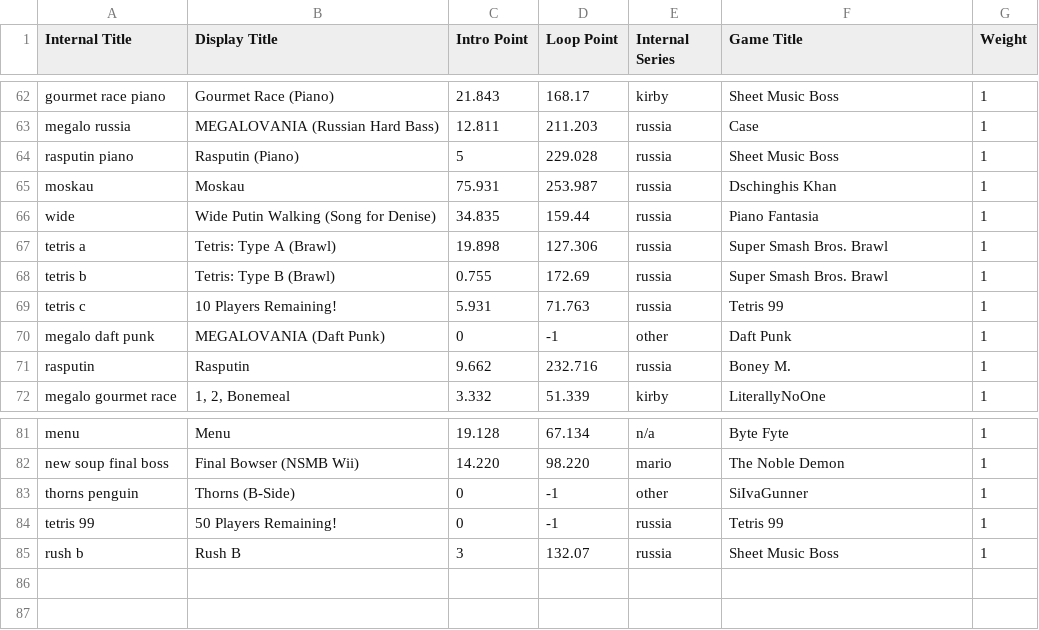
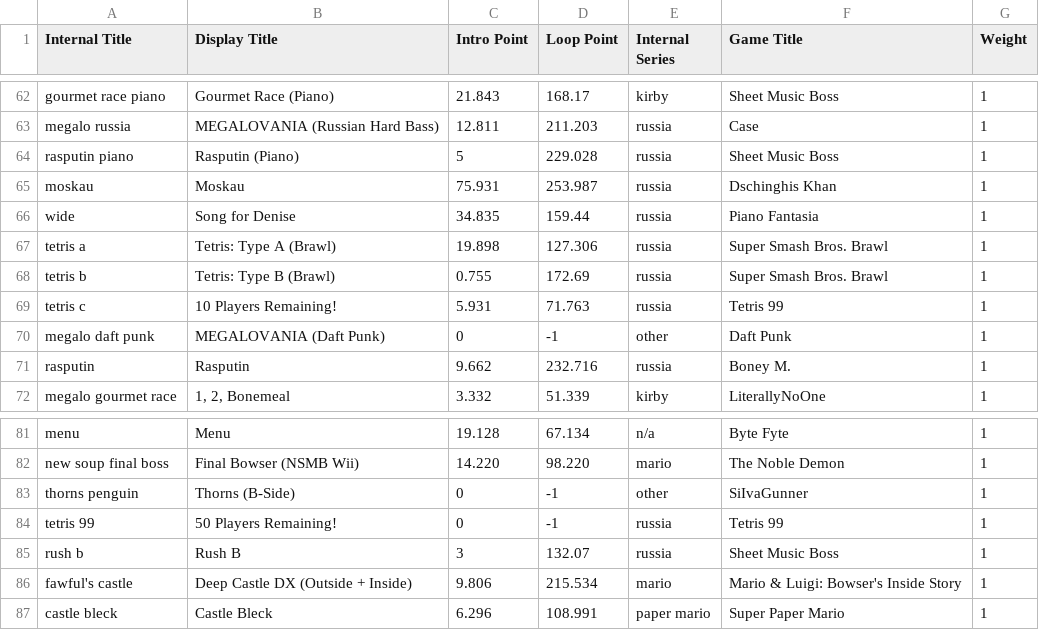
Before and after one commit to Ethan118/Byte-Fyte, a TSV file: core/assets/songdata.tsv, drawn as a sheet; only a part is shown, gaps mark what is left out.

Commit message:
added mario stages

```diff
--- a/core/assets/songdata.tsv
+++ b/core/assets/songdata.tsv
@@ -65,3 +65,3 @@ rasputin piano	Rasputin (Piano)	5	229.028	russia	Sheet Music Boss	1
 moskau	Moskau	75.931	253.987	russia	Dschinghis Khan	1
-wide	Wide Putin Walking (Song for Denise)	34.835	159.44	russia	Piano Fantasia	1
+wide	Song for Denise	34.835	159.44	russia	Piano Fantasia	1
 tetris a	Tetris: Type A (Brawl)	19.898	127.306	russia	Super Smash Bros. Brawl	1
@@ -85 +85,3 @@ tetris 99	50 Players Remaining!	0	-1	russia	Tetris 99	1
 rush b	Rush B	3	132.07	russia	Sheet Music Boss	1
+fawful's castle	Deep Castle DX (Outside + Inside)	9.806	215.534	mario	Mario & Luigi: Bowser's Inside Story	1
+castle bleck	Castle Bleck	6.296	108.991	paper mario	Super Paper Mario	1
```
Also changed, not shown: 21 other files.
